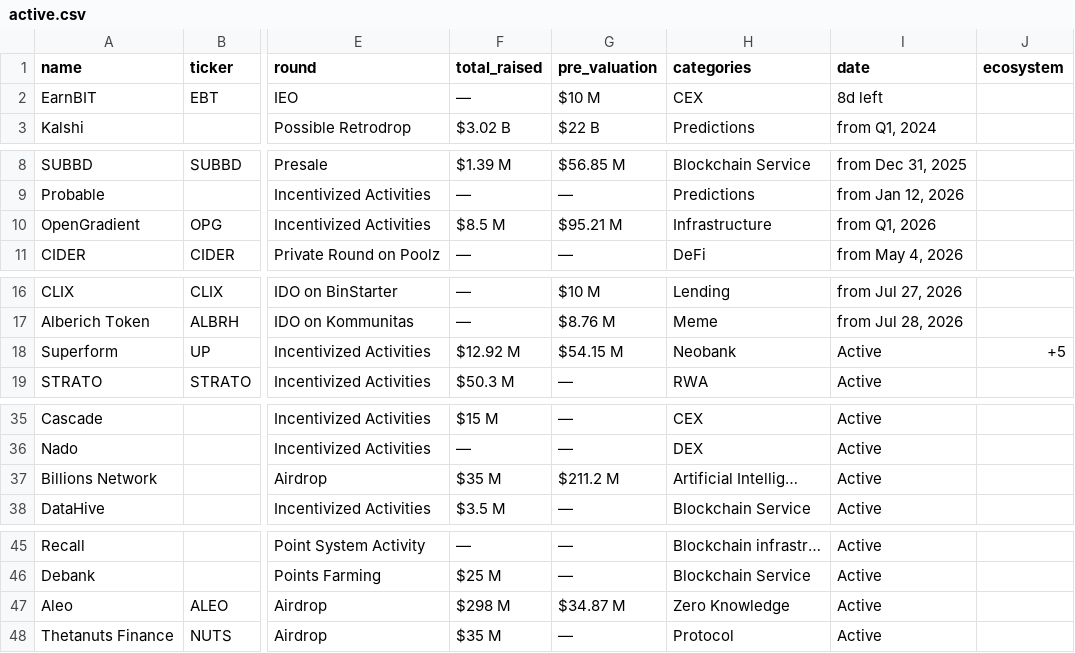
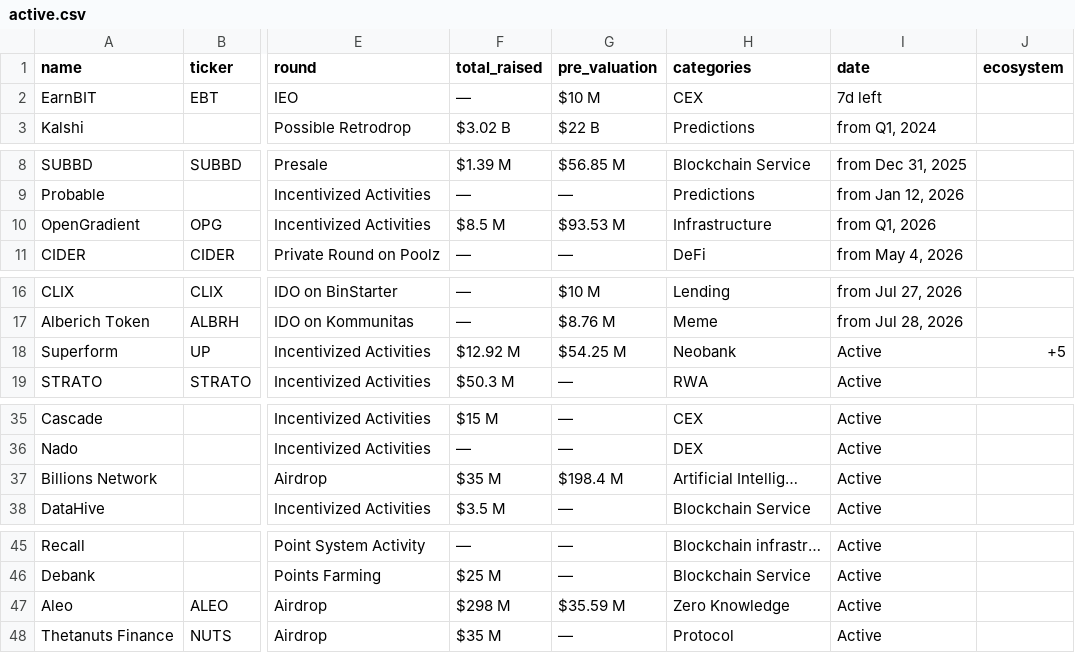
Before and after one commit to Fedric-Reform/ICO-IDO-Dashboard, a CSV file: active.csv, drawn as a sheet; only a part is shown, gaps mark what is left out; the diff names each change by its address in the sheet, - before the commit and + after, or states it on an @@ line.

```diff
--- a/active.csv
+++ b/active.csv
-I2 (date): 8d left
+I2 (date): 7d left
-G10 (pre_valuation): $95.21 M
+G10 (pre_valuation): $93.53 M
-G18 (pre_valuation): $54.15 M
+G18 (pre_valuation): $54.25 M
-G37 (pre_valuation): $211.2 M
+G37 (pre_valuation): $198.4 M
-G47 (pre_valuation): $34.87 M
+G47 (pre_valuation): $35.59 M
```
Also changed, not shown: icostats.csv, upcoming.csv.
